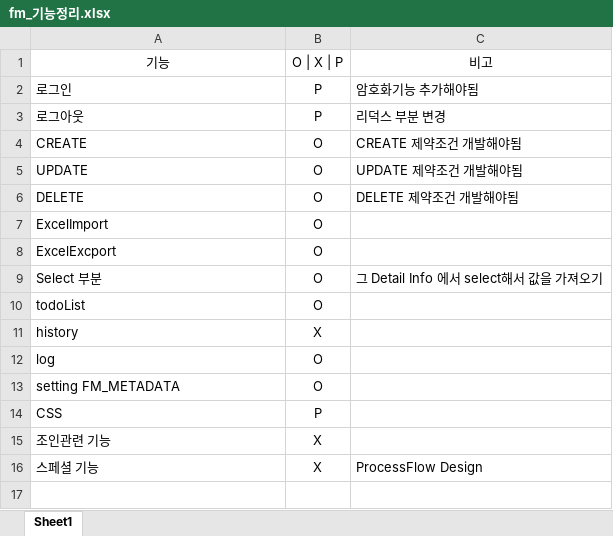
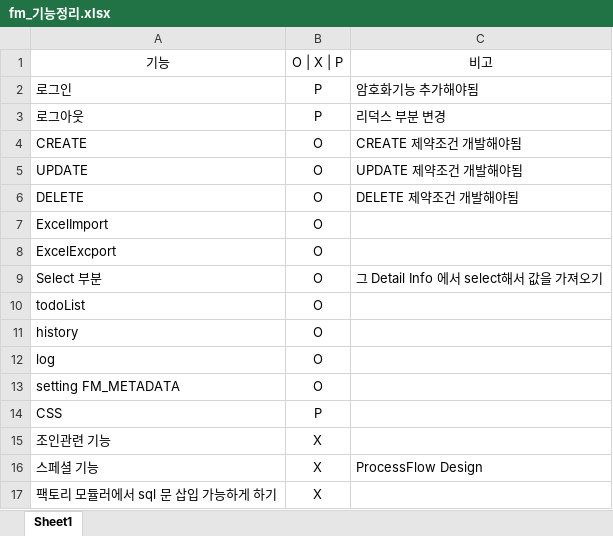
Before and after one commit to ParkJeongSu/factoryModelerProduction, an Excel workbook: config/fm_기능정리.xlsx, sheet Sheet1, drawn as a sheet; values as stored, in another font and other column widths than the file's, no borders; the diff names each change by its address in the sheet, - before the commit and + after, or states it on an @@ line.

```diff
--- a/config/fm_기능정리.xlsx (sheet Sheet1)
+++ b/config/fm_기능정리.xlsx (sheet Sheet1)
-B11: X
+B11: O
+row 17: 팩토리 모듈러에서 sql 문 삽입 가능하게 하기 | X
```
Also changed, not shown: 2 other files.
